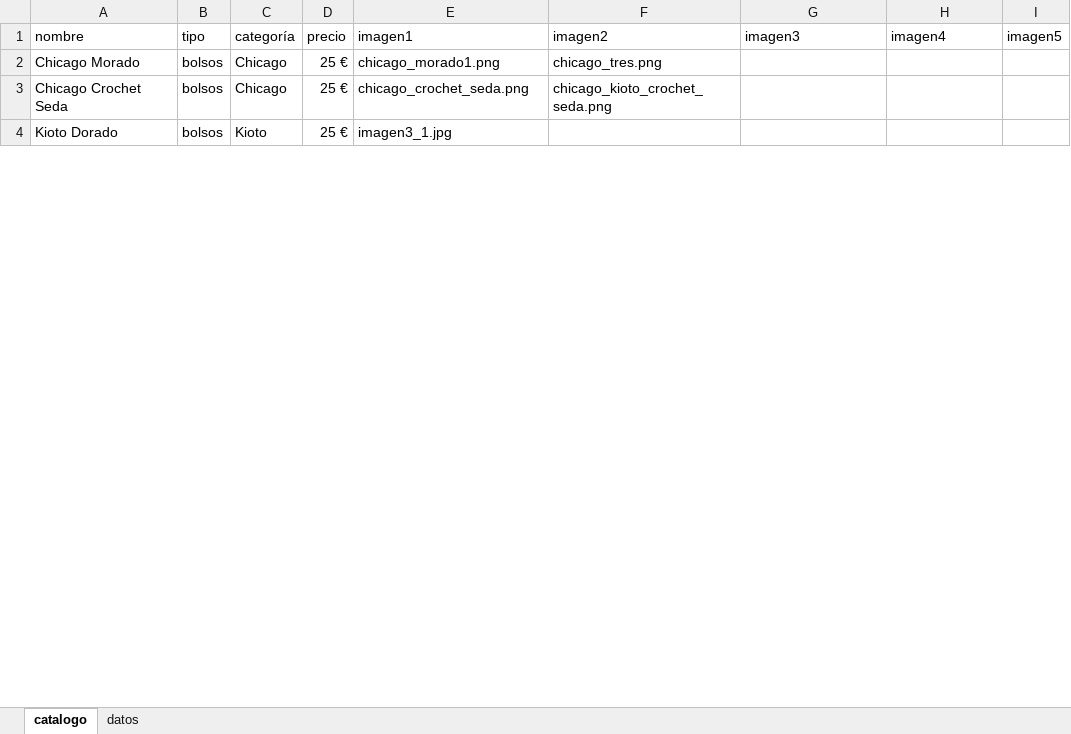
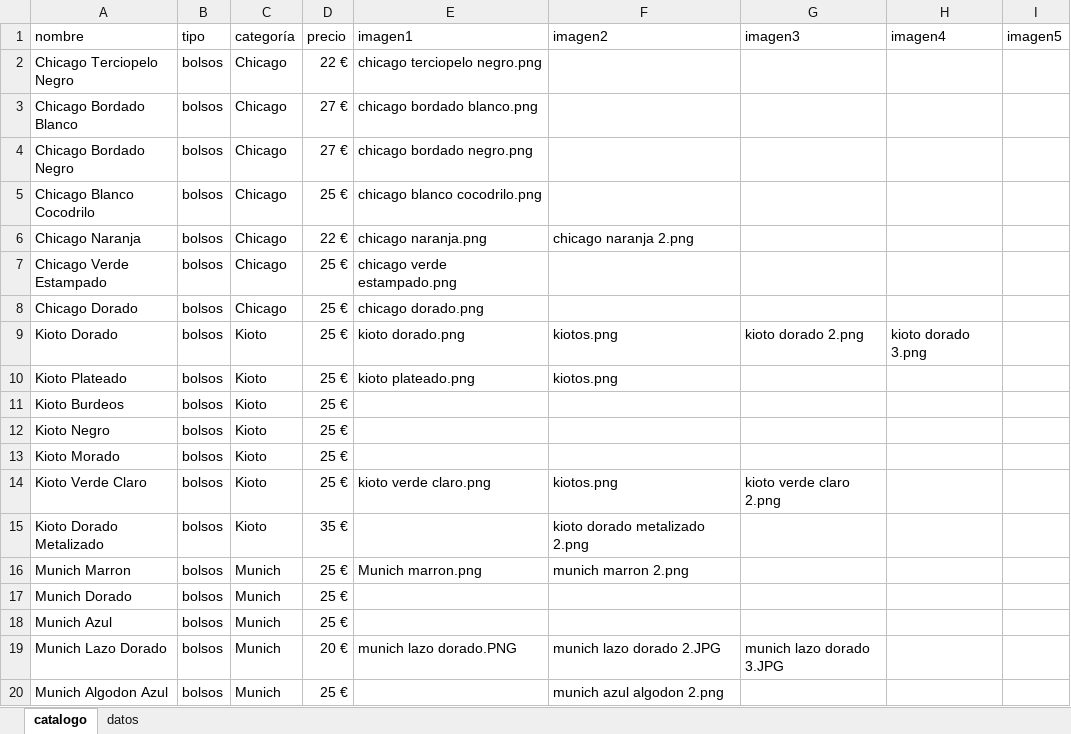
Before and after one commit to guillebielza/maruchis, an Excel workbook: catalogo.xlsx, sheet catalogo, drawn as a sheet; only a part is shown; values as stored, in another font and other column widths than the file's, no borders; charts and pictures and table styles not drawn; addresses are those after the commit; the diff covers the shown part only; the diff names each change by its address in the sheet, - before the commit and + after, or states it on an @@ line.

Commit message:
Add files via upload

```diff
--- a/catalogo.xlsx (sheet catalogo)
+++ b/catalogo.xlsx (sheet catalogo)
+row 2: Chicago Terciopelo Negro | bolsos | Chicago | 22 € | chicago terciopelo negro.png
+row 3: Chicago Bordado Blanco | bolsos | Chicago | 27 € | chicago bordado blanco.png
+row 4: Chicago Bordado Negro | bolsos | Chicago | 27 € | chicago bordado negro.png
-A5 (nombre): Chicago Morado
+A5 (nombre): Chicago Blanco Cocodrilo
-E5 (imagen1): chicago_morado1.png
+E5 (imagen1): chicago blanco cocodrilo.png
-F5 (imagen2): chicago_tres.png
+F5 (imagen2): (empty)
+row 6: Chicago Naranja | bolsos | Chicago | 22 € | chicago naranja.png | chicago naranja 2.png
-A7 (nombre): Chicago Crochet Seda
+A7 (nombre): Chicago Verde Estampado
-E7 (imagen1): chicago_crochet_seda.png
+E7 (imagen1): chicago verde estampado.png
-F7 (imagen2): chicago_kioto_crochet_seda.png
+F7 (imagen2): (empty)
+row 8: Chicago Dorado | bolsos | Chicago | 25 € | chicago dorado.png
-E9 (imagen1): imagen3_1.jpg
+E9 (imagen1): kioto dorado.png
-F9 (imagen2): (empty)
+F9 (imagen2): kiotos.png
-G9 (imagen3): (empty)
+G9 (imagen3): kioto dorado 2.png
-H9 (imagen4): (empty)
+H9 (imagen4): kioto dorado 3.png
+row 10: Kioto Plateado | bolsos | Kioto | 25 € | kioto plateado.png | kiotos.png
+row 11: Kioto Burdeos | bolsos | Kioto | 25 €
+row 12: Kioto Negro | bolsos | Kioto | 25 €
+row 13: Kioto Morado | bolsos | Kioto | 25 €
+row 14: Kioto Verde Claro | bolsos | Kioto | 25 € | kioto verde claro.png | kiotos.png | kioto verde claro 2.png
+row 15: Kioto Dorado Metalizado | bolsos | Kioto | 35 € |  | kioto dorado metalizado 2.png
+row 16: Munich Marron | bolsos | Munich | 25 € | Munich marron.png | munich marron 2.png
+row 17: Munich Dorado | bolsos | Munich | 25 €
+row 18: Munich Azul | bolsos | Munich | 25 €
+row 19: Munich Lazo Dorado | bolsos | Munich | 20 € | munich lazo dorado.PNG | munich lazo dorado 2.JPG | munich lazo dorado 3.JPG
+row 20: Munich Algodon Azul | bolsos | Munich | 25 € |  | munich azul algodon 2.png
```
Also changed, not shown: 18 added rows and 2 edited cells elsewhere in this sheet, sheet datos, charts or pictures.
